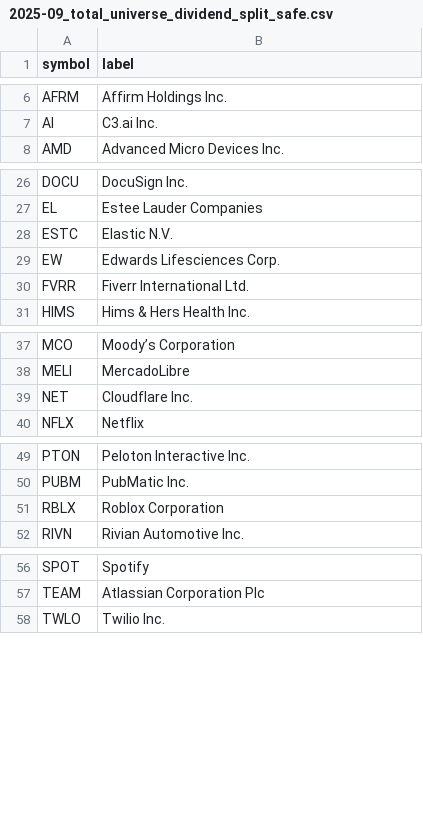
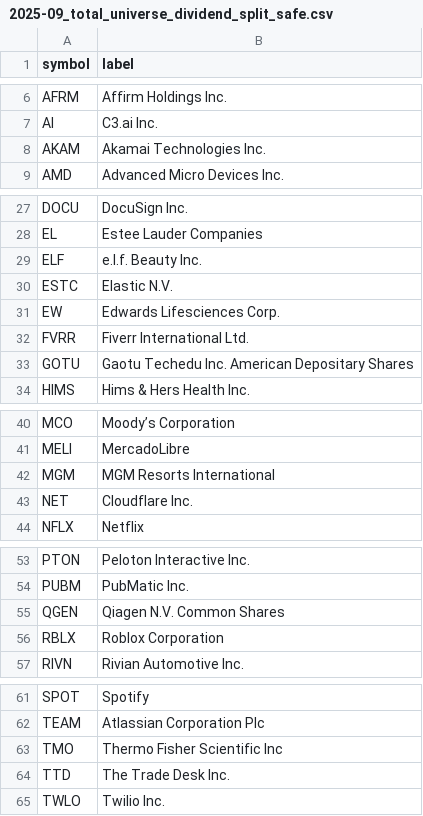
Before and after one commit to ElPhysico/ml-equity-backtester, a CSV file: config/universes/2025-09_total_universe_dividend_split_safe.csv, drawn as a sheet; only a part is shown, gaps mark what is left out.

Commit message:
Universe extension, added 7 new stocks

```diff
--- a/config/universes/2025-09_total_universe_dividend_split_safe.csv
+++ b/config/universes/2025-09_total_universe_dividend_split_safe.csv
@@ -7,2 +7,3 @@ AFRM, Affirm Holdings Inc.
 AI, C3.ai Inc.
+AKAM, Akamai Technologies Inc.
 AMD, Advanced Micro Devices Inc.
@@ -27,2 +28,3 @@ DOCU, DocuSign Inc.
 EL, Estee Lauder Companies
+ELF, e.l.f. Beauty Inc.
 ESTC, Elastic N.V.
@@ -30,2 +32,3 @@ EW, Edwards Lifesciences Corp.
 FVRR, Fiverr International Ltd.
+GOTU, Gaotu Techedu Inc. American Depositary Shares
 HIMS, Hims & Hers Health Inc.
@@ -38,2 +41,3 @@ MCO, Moody’s Corporation
 MELI, MercadoLibre
+MGM, MGM Resorts International
 NET, Cloudflare Inc.
@@ -50,2 +54,3 @@ PTON, Peloton Interactive Inc.
 PUBM, PubMatic Inc.
+QGEN, Qiagen N.V. Common Shares
 RBLX, Roblox Corporation
@@ -57,2 +62,4 @@ SPOT, Spotify
 TEAM, Atlassian Corporation Plc
+TMO, Thermo Fisher Scientific Inc
+TTD, The Trade Desk Inc.
 TWLO, Twilio Inc.
```
Also changed, not shown: 3 other files.
